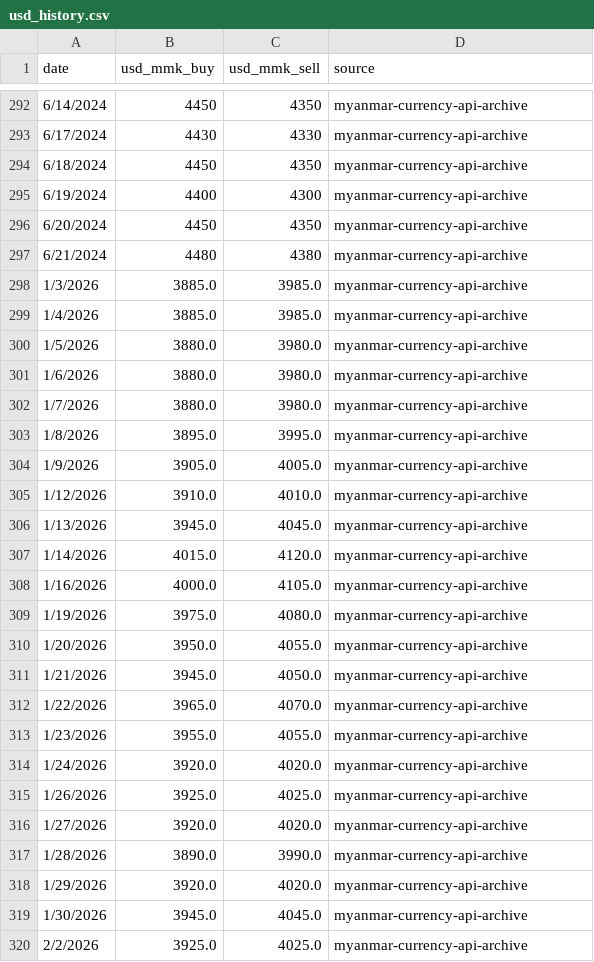
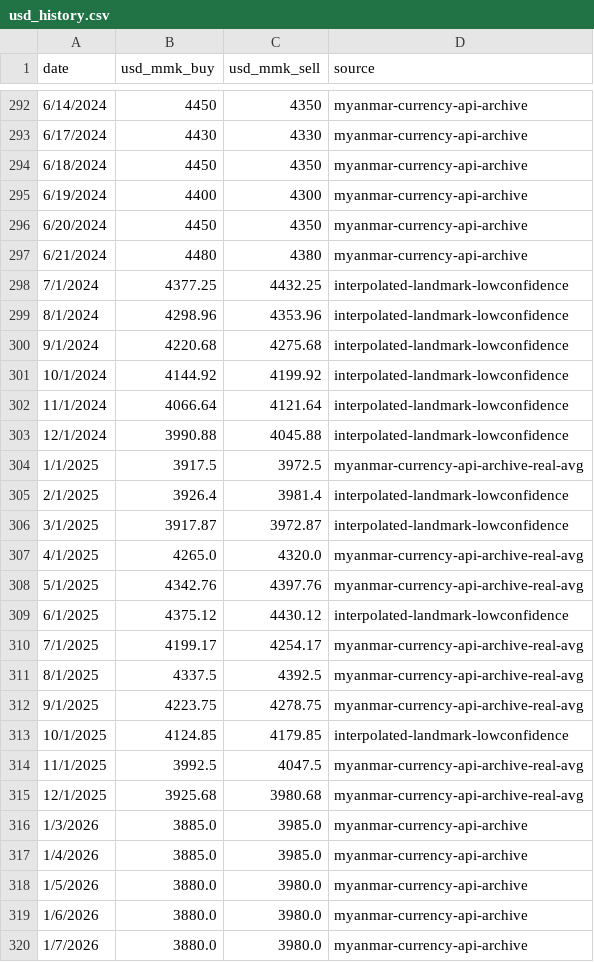
Before and after one commit to Whitey999/tracker, a CSV file: usd_history.csv, drawn as a sheet; only a part is shown, gaps mark what is left out; the shorter side is filled out with more unchanged rows; the diff names each change by its address in the sheet, - before the commit and + after, or states it on an @@ line.

Commit message:
usd_history.csv

```diff
--- a/usd_history.csv
+++ b/usd_history.csv
+row 298: 7/1/2024 | 4377.25 | 4432.25 | interpolated-landmark-lowconfidence
+row 299: 8/1/2024 | 4298.96 | 4353.96 | interpolated-landmark-lowconfidence
+row 300: 9/1/2024 | 4220.68 | 4275.68 | interpolated-landmark-lowconfidence
+row 301: 10/1/2024 | 4144.92 | 4199.92 | interpolated-landmark-lowconfidence
+row 302: 11/1/2024 | 4066.64 | 4121.64 | interpolated-landmark-lowconfidence
+row 303: 12/1/2024 | 3990.88 | 4045.88 | interpolated-landmark-lowconfidence
+row 304: 1/1/2025 | 3917.5 | 3972.5 | myanmar-currency-api-archive-real-avg
+row 305: 2/1/2025 | 3926.4 | 3981.4 | interpolated-landmark-lowconfidence
+row 306: 3/1/2025 | 3917.87 | 3972.87 | interpolated-landmark-lowconfidence
+row 307: 4/1/2025 | 4265.0 | 4320.0 | myanmar-currency-api-archive-real-avg
+row 308: 5/1/2025 | 4342.76 | 4397.76 | myanmar-currency-api-archive-real-avg
+row 309: 6/1/2025 | 4375.12 | 4430.12 | interpolated-landmark-lowconfidence
+row 310: 7/1/2025 | 4199.17 | 4254.17 | myanmar-currency-api-archive-real-avg
+row 311: 8/1/2025 | 4337.5 | 4392.5 | myanmar-currency-api-archive-real-avg
+row 312: 9/1/2025 | 4223.75 | 4278.75 | myanmar-currency-api-archive-real-avg
+row 313: 10/1/2025 | 4124.85 | 4179.85 | interpolated-landmark-lowconfidence
+row 314: 11/1/2025 | 3992.5 | 4047.5 | myanmar-currency-api-archive-real-avg
+row 315: 12/1/2025 | 3925.68 | 3980.68 | myanmar-currency-api-archive-real-avg
```
